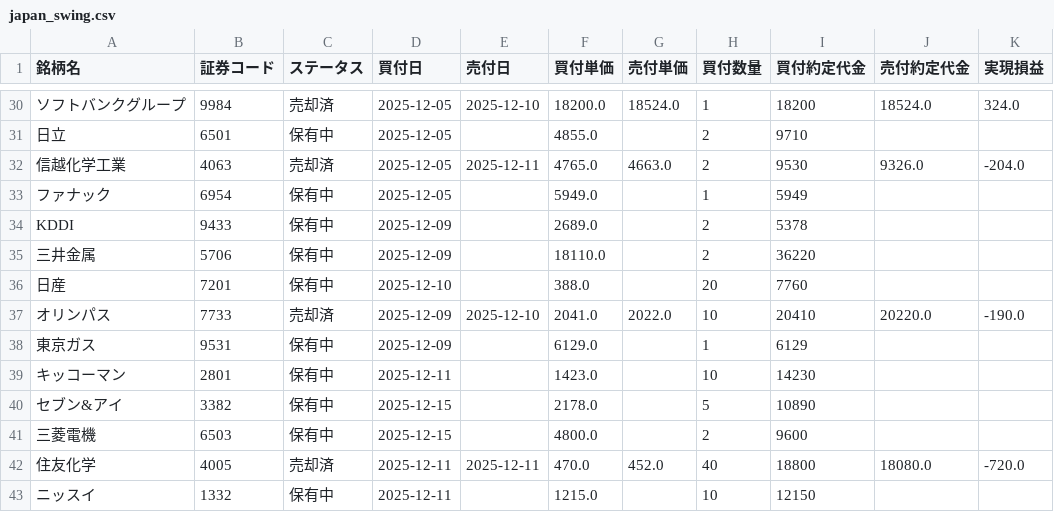
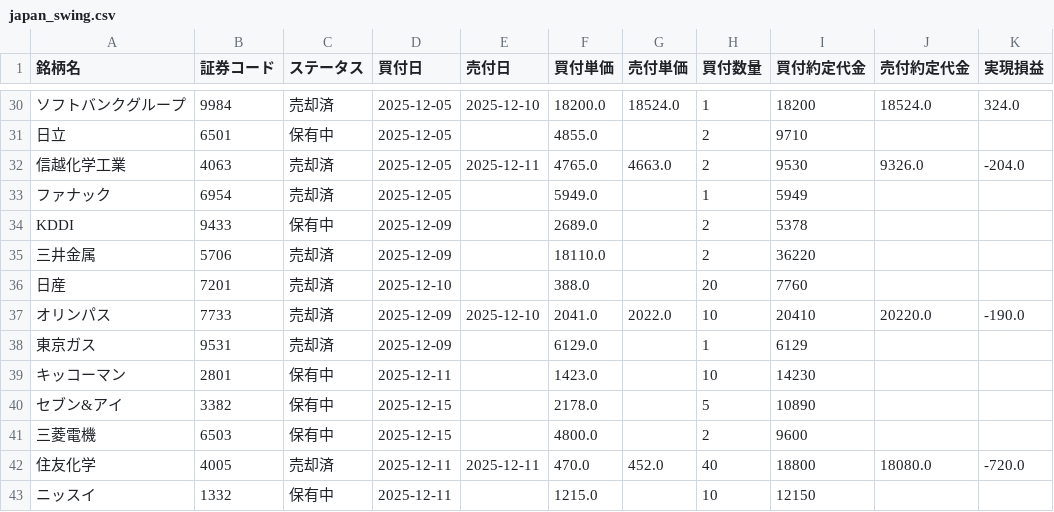
Before and after one commit to koh5884/trade-analysis-app, a CSV file: data/japan_swing.csv, drawn as a sheet; only a part is shown, gaps mark what is left out; the diff names each change by its address in the sheet, - before the commit and + after, or states it on an @@ line.

Commit message:
Update 日本スイング data - 2025-12-16 09:06:02

```diff
--- a/data/japan_swing.csv
+++ b/data/japan_swing.csv
-C33 (ステータス): 保有中
+C33 (ステータス): 売却済
-C35:C36 (ステータス): 保有中
+C35:C36 (ステータス): 売却済
-C38 (ステータス): 保有中
+C38 (ステータス): 売却済
```
